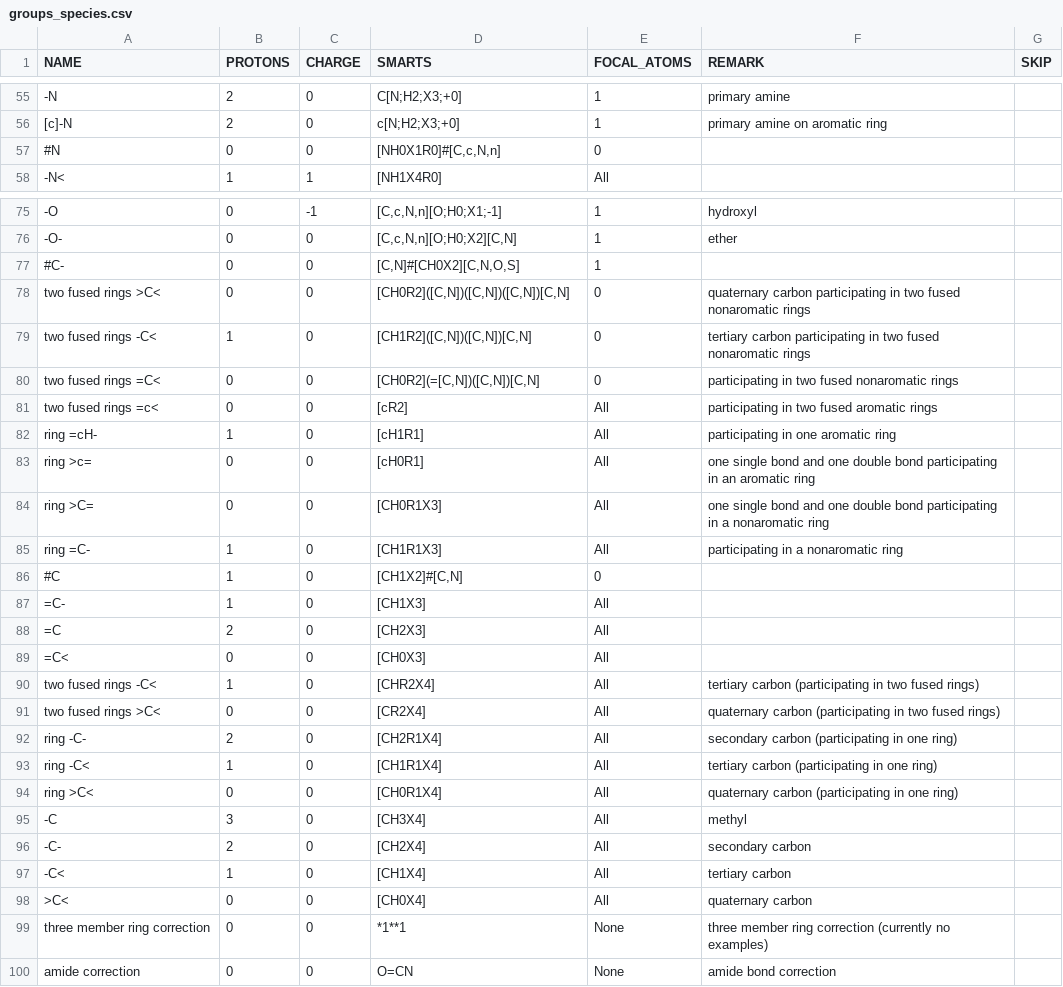
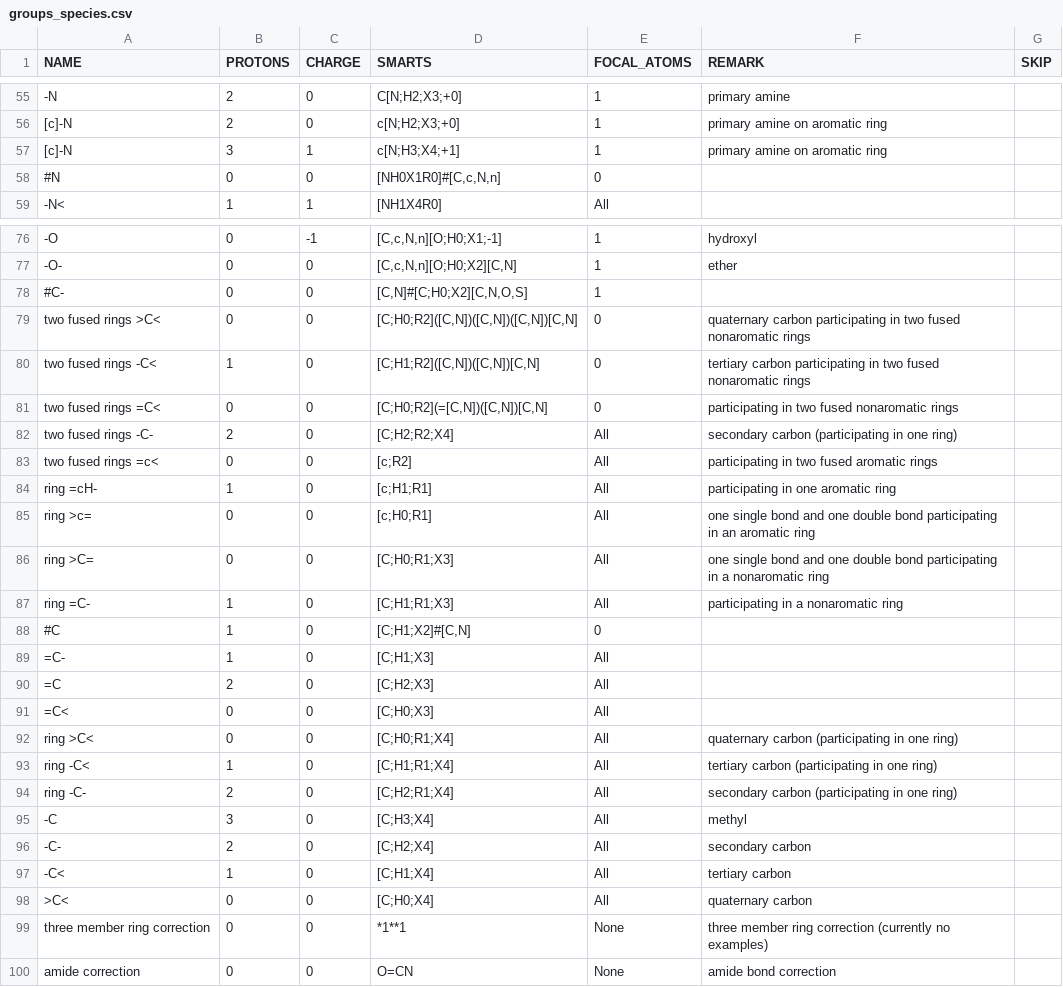
Before and after one commit to asmvernon/milo-lab, a CSV file: data/thermodynamics/groups_species.csv, drawn as a sheet; only a part is shown, gaps mark what is left out.

```diff
--- a/data/thermodynamics/groups_species.csv
+++ b/data/thermodynamics/groups_species.csv
@@ -56,2 +56,3 @@
 "[c]-N",2,0,"c[N;H2;X3;+0]","1","primary amine on aromatic ring",
+"[c]-N",3,1,"c[N;H3;X4;+1]","1","primary amine on aromatic ring",
 "#N",0,0,"[NH0X1R0]#[C,c,N,n]",0,,
@@ -76,24 +77,23 @@
 "-O-",0,0,"[C,c,N,n][O;H0;X2][C,N]",1,"ether",
-"#C-",0,0,"[C,N]#[CH0X2][C,N,O,S]",1,,
-"two fused rings >C<",0,0,"[CH0R2]([C,N])([C,N])([C,N])[C,N]",0,"quaternary carbon participating in two fused nonaromatic rings",
-"two fused rings -C<",1,0,"[CH1R2]([C,N])([C,N])[C,N]",0,"tertiary carbon participating in two fused nonaromatic rings",
-"two fused rings =C<",0,0,"[CH0R2](=[C,N])([C,N])[C,N]",0,"participating in two fused nonaromatic rings",
-"two fused rings =c<",0,0,"[cR2]","All","participating in two fused aromatic rings",
-"ring =cH-",1,0,"[cH1R1]","All","participating in one aromatic ring",
-"ring >c=",0,0,"[cH0R1]","All","one single bond and one double bond participating in an aromatic ring",
-"ring >C=",0,0,"[CH0R1X3]","All","one single bond and one double bond participating in a nonaromatic ring",
-"ring =C-",1,0,"[CH1R1X3]","All","participating in a nonaromatic ring",
-"#C",1,0,"[CH1X2]#[C,N]","0",,
-"=C-",1,0,"[CH1X3]","All",,
-"=C",2,0,"[CH2X3]","All",,
-"=C<",0,0,"[CH0X3]","All",,
-"two fused rings -C<",1,0,"[CHR2X4]","All","tertiary carbon (participating in two fused rings)",
-"two fused rings >C<",0,0,"[CR2X4]","All","quaternary carbon (participating in two fused rings)",
-"ring -C-",2,0,"[CH2R1X4]","All","secondary carbon (participating in one ring)",
-"ring -C<",1,0,"[CH1R1X4]","All","tertiary carbon (participating in one ring)",
-"ring >C<",0,0,"[CH0R1X4]","All","quaternary carbon (participating in one ring)",
-"-C",3,0,"[CH3X4]","All","methyl",
-"-C-",2,0,"[CH2X4]","All","secondary carbon",
-"-C<",1,0,"[CH1X4]","All","tertiary carbon",
-">C<",0,0,"[CH0X4]","All","quaternary carbon",
+"#C-",0,0,"[C,N]#[C;H0;X2][C,N,O,S]",1,,
+"two fused rings >C<",0,0,"[C;H0;R2]([C,N])([C,N])([C,N])[C,N]",0,"quaternary carbon participating in two fused nonaromatic rings",
+"two fused rings -C<",1,0,"[C;H1;R2]([C,N])([C,N])[C,N]",0,"tertiary carbon participating in two fused nonaromatic rings",
+"two fused rings =C<",0,0,"[C;H0;R2](=[C,N])([C,N])[C,N]",0,"participating in two fused nonaromatic rings",
+"two fused rings -C-",2,0,"[C;H2;R2;X4]","All","secondary carbon (participating in one ring)",
+"two fused rings =c<",0,0,"[c;R2]","All","participating in two fused aromatic rings",
+"ring =cH-",1,0,"[c;H1;R1]","All","participating in one aromatic ring",
+"ring >c=",0,0,"[c;H0;R1]","All","one single bond and one double bond participating in an aromatic ring",
+"ring >C=",0,0,"[C;H0;R1;X3]","All","one single bond and one double bond participating in a nonaromatic ring",
+"ring =C-",1,0,"[C;H1;R1;X3]","All","participating in a nonaromatic ring",
+"#C",1,0,"[C;H1;X2]#[C,N]","0",,
+"=C-",1,0,"[C;H1;X3]","All",,
+"=C",2,0,"[C;H2;X3]","All",,
+"=C<",0,0,"[C;H0;X3]","All",,
+"ring >C<",0,0,"[C;H0;R1;X4]","All","quaternary carbon (participating in one ring)",
+"ring -C<",1,0,"[C;H1;R1;X4]","All","tertiary carbon (participating in one ring)",
+"ring -C-",2,0,"[C;H2;R1;X4]","All","secondary carbon (participating in one ring)",
+"-C",3,0,"[C;H3;X4]","All","methyl",
+"-C-",2,0,"[C;H2;X4]","All","secondary carbon",
+"-C<",1,0,"[C;H1;X4]","All","tertiary carbon",
+">C<",0,0,"[C;H0;X4]","All","quaternary carbon",
 "three member ring correction",0,0,"*1**1","None","three member ring correction (currently no examples)",
```
Also changed, not shown: data/thermodynamics/dissociation_constants.csv, data/thermodynamics/formation_energies.csv, 8 other files.
